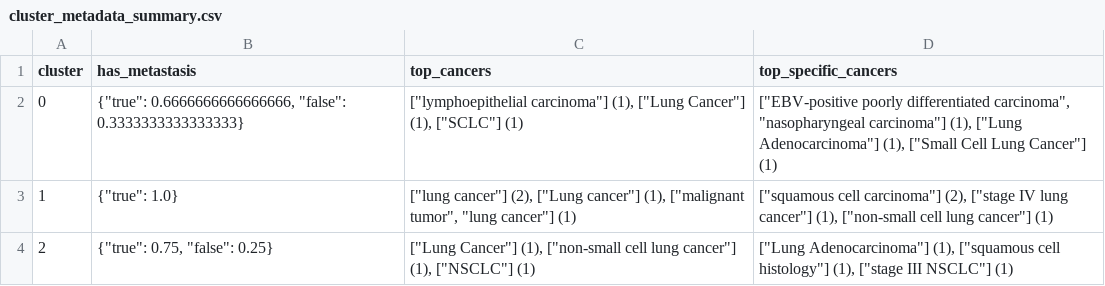
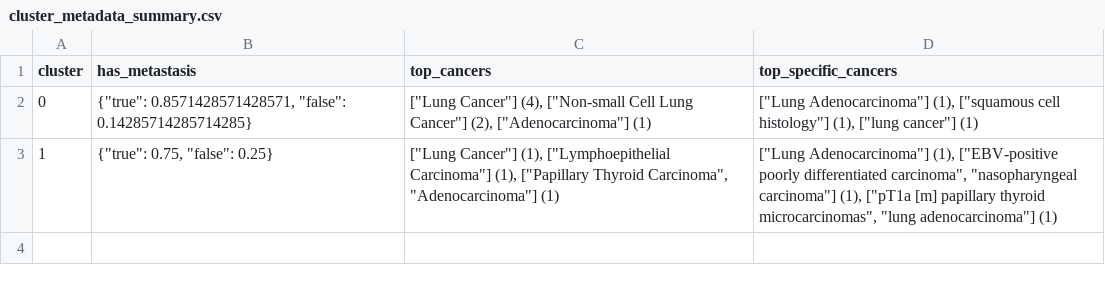
Before and after one commit to DaneshjouLab/MonopathDAGs, a CSV file: src/benchmark/output/results/cluster_metadata_summary.csv, drawn as a sheet.

Commit message:
cleanup: benchmark code and results

```diff
--- a/src/benchmark/output/results/cluster_metadata_summary.csv
+++ b/src/benchmark/output/results/cluster_metadata_summary.csv
@@ -1,4 +1,3 @@
 cluster,has_metastasis,top_cancers,top_specific_cancers
-0,"{""true"": 0.6666666666666666, ""false"": 0.3333333333333333}","[""lymphoepithelial carcinoma""] (1), [""Lung Cancer""] (1), [""SCLC""] (1)","[""EBV-positive poorly differentiated carcinoma"", ""nasopharyngeal carcinoma""] (1), [""Lung Adenocarcinoma""] (1), [""Small Cell Lung Cancer""] (1)"
-1,"{""true"": 1.0}","[""lung cancer""] (2), [""Lung cancer""] (1), [""malignant tumor"", ""lung cancer""] (1)","[""squamous cell carcinoma""] (2), [""stage IV lung cancer""] (1), [""non-small cell lung cancer""] (1)"
-2,"{""true"": 0.75, ""false"": 0.25}","[""Lung Cancer""] (1), [""non-small cell lung cancer""] (1), [""NSCLC""] (1)","[""Lung Adenocarcinoma""] (1), [""squamous cell histology""] (1), [""stage III NSCLC""] (1)"
+0,"{""true"": 0.8571428571428571, ""false"": 0.14285714285714285}","[""Lung Cancer""] (4), [""Non-small Cell Lung Cancer""] (2), [""Adenocarcinoma""] (1)","[""Lung Adenocarcinoma""] (1), [""squamous cell histology""] (1), [""lung cancer""] (1)"
+1,"{""true"": 0.75, ""false"": 0.25}","[""Lung Cancer""] (1), [""Lymphoepithelial Carcinoma""] (1), [""Papillary Thyroid Carcinoma"", ""Adenocarcinoma""] (1)","[""Lung Adenocarcinoma""] (1), [""EBV-positive poorly differentiated carcinoma"", ""nasopharyngeal carcinoma""] (1), [""pT1a [m] papillary thyroid microcarcinomas"", ""lung adenocarcinoma""] (1)"
```
Also changed, not shown: src/benchmark/output/results/cluster_labels_with_metadata.csv, src/benchmark/output/results/graph_html_metadata.csv, 27 other files.
